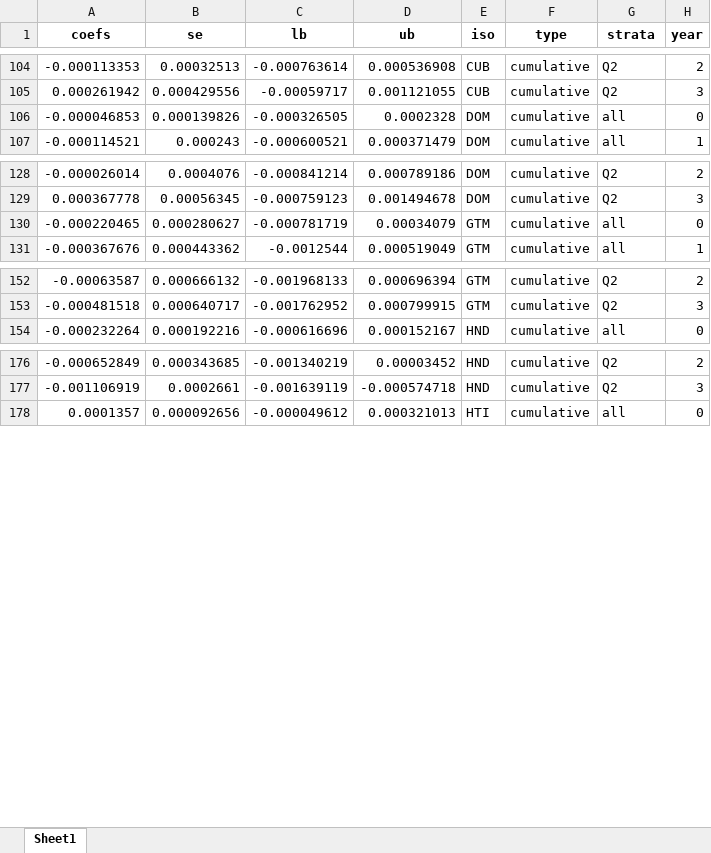
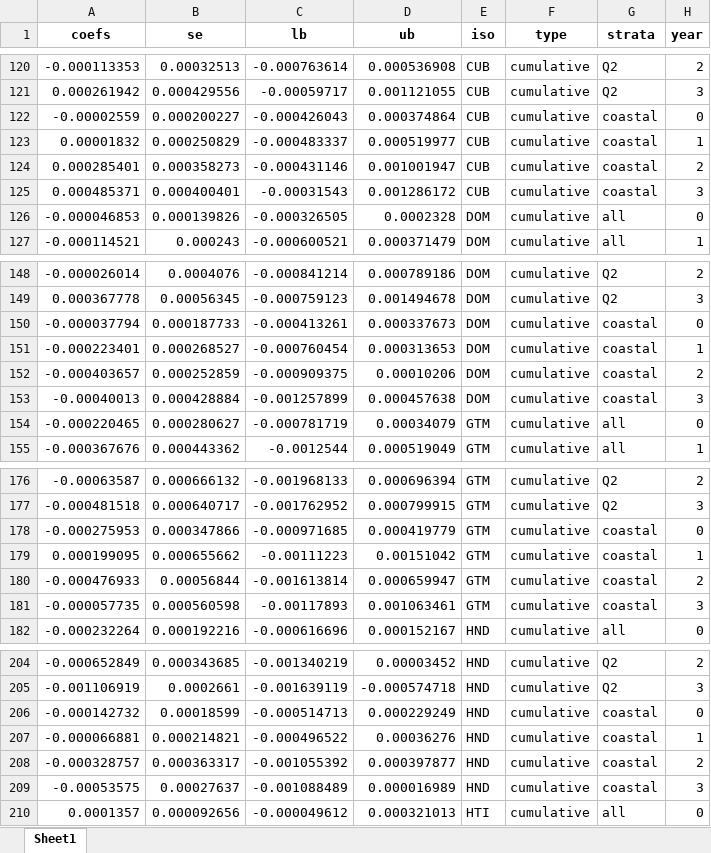
Before and after one commit to annapal/cyclone-child-marraige, an Excel workbook: results/coefs_all_het.xlsx, sheet Sheet1, drawn as a sheet; only a part is shown, gaps mark what is left out; values as stored, in another font and other column widths than the file's, no borders; the diff covers the shown part only; the diff names each change by its address in the sheet, - before the commit and + after, or states it on an @@ line.

```diff
--- a/results/coefs_all_het.xlsx (sheet Sheet1)
+++ b/results/coefs_all_het.xlsx (sheet Sheet1)
+row 122: -0.00002559 | 0.000200227 | -0.000426043 | 0.000374864 | CUB | cumulative | coastal | 0
+row 123: 0.00001832 | 0.000250829 | -0.000483337 | 0.000519977 | CUB | cumulative | coastal | 1
+row 124: 0.000285401 | 0.000358273 | -0.000431146 | 0.001001947 | CUB | cumulative | coastal | 2
+row 125: 0.000485371 | 0.000400401 | -0.00031543 | 0.001286172 | CUB | cumulative | coastal | 3
+row 150: -0.000037794 | 0.000187733 | -0.000413261 | 0.000337673 | DOM | cumulative | coastal | 0
+row 151: -0.000223401 | 0.000268527 | -0.000760454 | 0.000313653 | DOM | cumulative | coastal | 1
+row 152: -0.000403657 | 0.000252859 | -0.000909375 | 0.00010206 | DOM | cumulative | coastal | 2
+row 153: -0.00040013 | 0.000428884 | -0.001257899 | 0.000457638 | DOM | cumulative | coastal | 3
+row 178: -0.000275953 | 0.000347866 | -0.000971685 | 0.000419779 | GTM | cumulative | coastal | 0
+row 179: 0.000199095 | 0.000655662 | -0.00111223 | 0.00151042 | GTM | cumulative | coastal | 1
+row 180: -0.000476933 | 0.00056844 | -0.001613814 | 0.000659947 | GTM | cumulative | coastal | 2
+row 181: -0.000057735 | 0.000560598 | -0.00117893 | 0.001063461 | GTM | cumulative | coastal | 3
+row 206: -0.000142732 | 0.00018599 | -0.000514713 | 0.000229249 | HND | cumulative | coastal | 0
+row 207: -0.000066881 | 0.000214821 | -0.000496522 | 0.00036276 | HND | cumulative | coastal | 1
+row 208: -0.000328757 | 0.000363317 | -0.001055392 | 0.000397877 | HND | cumulative | coastal | 2
+row 209: -0.00053575 | 0.00027637 | -0.001088489 | 0.000016989 | HND | cumulative | coastal | 3
```
Also changed, not shown: 68 added rows elsewhere in this sheet, results/prop_all_het.xlsx, 4 other files.
